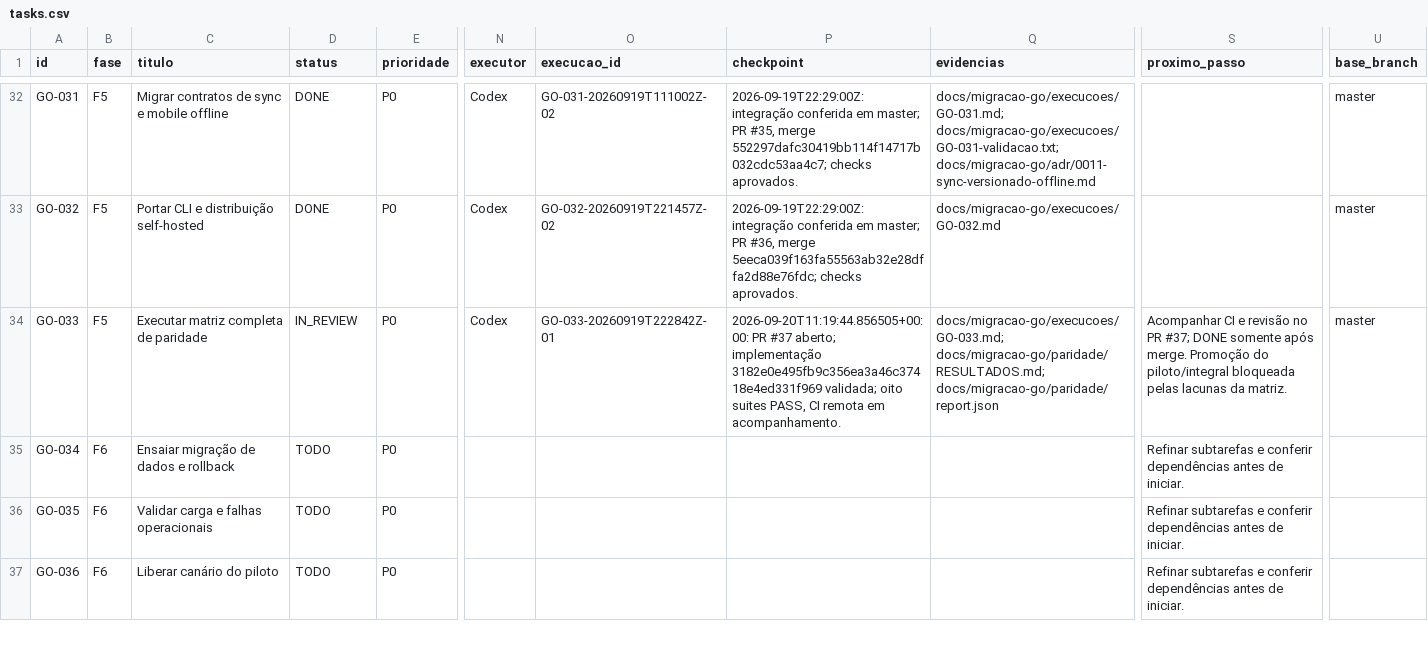
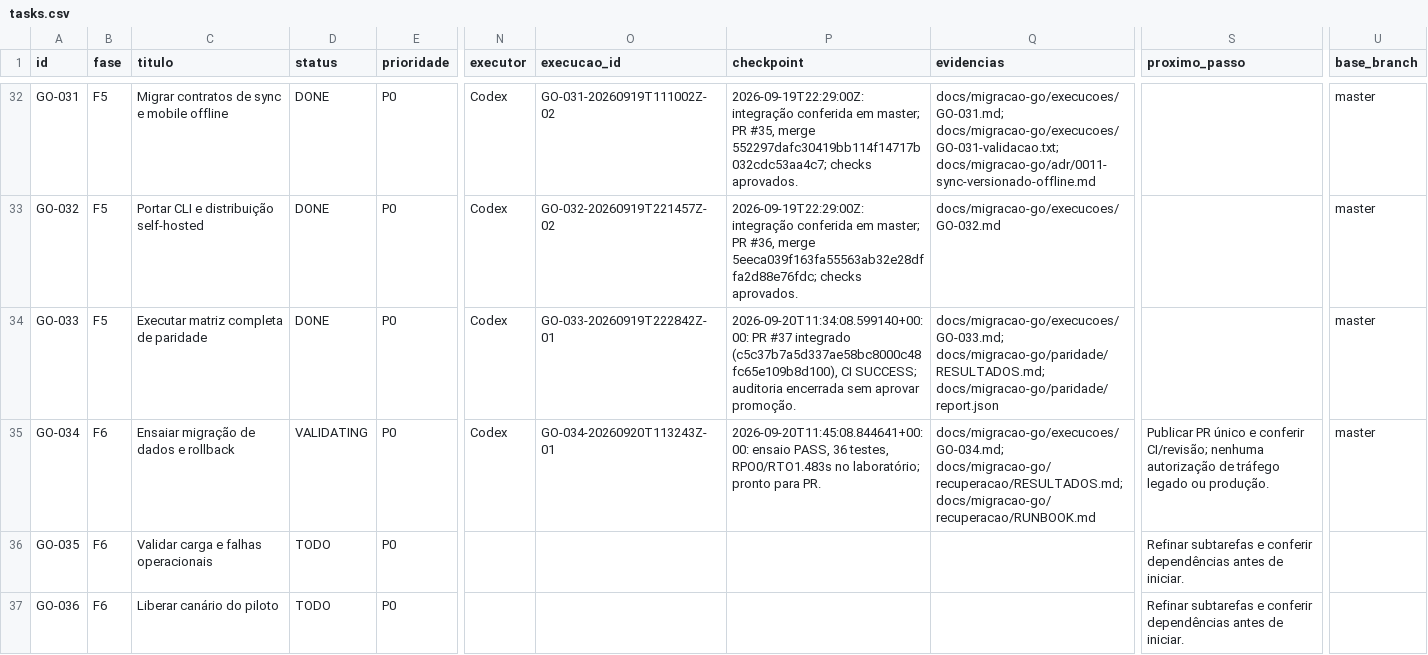
Before and after one commit to vjuliani/saltcorn, a CSV file: docs/migracao-go/tasks.csv, drawn as a sheet; only a part is shown, gaps mark what is left out; the diff names each change by its address in the sheet, - before the commit and + after, or states it on an @@ line.

```diff
--- a/docs/migracao-go/tasks.csv
+++ b/docs/migracao-go/tasks.csv
-D34 (status): IN_REVIEW
+D34 (status): DONE
-P34 (checkpoint): 2026-09-20T11:19:44.856505+00:00: PR #37 aberto; implementação 3182e0e495fb9c356ea3a46c37418e4ed331f969 validada; oito suites PASS, CI remota em acompanhamento.
+P34 (checkpoint): 2026-09-20T11:34:08.599140+00:00: PR #37 integrado (c5c37b7a5d337ae58bc8000c48fc65e109b8d100), CI SUCCESS; auditoria encerrada sem aprovar promoção.
-S34 (proximo_passo): Acompanhar CI e revisão no PR #37; DONE somente após merge. Promoção do piloto/integral bloqueada pelas lacunas da matriz.
+S34 (proximo_passo): (empty)
-D35 (status): TODO
+D35 (status): VALIDATING
-N35 (executor): (empty)
+N35 (executor): Codex
-O35 (execucao_id): (empty)
+O35 (execucao_id): GO-034-20260920T113243Z-01
-P35 (checkpoint): (empty)
+P35 (checkpoint): 2026-09-20T11:45:08.844641+00:00: ensaio PASS, 36 testes, RPO0/RTO1.483s no laboratório; pronto para PR.
-Q35 (evidencias): (empty)
+Q35 (evidencias): docs/migracao-go/execucoes/GO-034.md; docs/migracao-go/recuperacao/RESULTADOS.md; docs/migracao-go/recuperacao/RUNBOOK.md
-S35 (proximo_passo): Refinar subtarefas e conferir dependências antes de iniciar.
+S35 (proximo_passo): Publicar PR único e conferir CI/revisão; nenhuma autorização de tráfego legado ou produção.
-U35 (base_branch): (empty)
+U35 (base_branch): master
```
Also changed, not shown: 12 other files.
